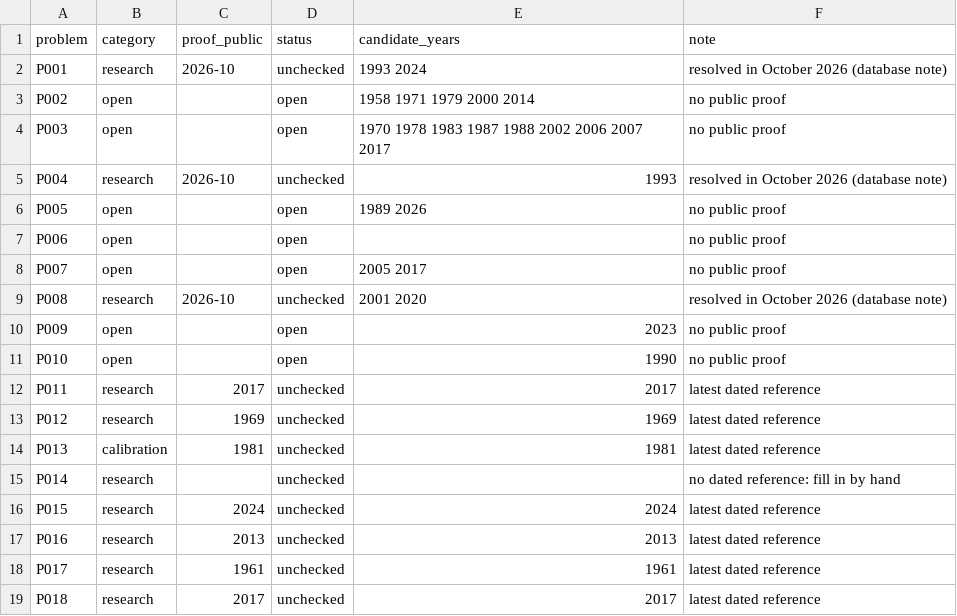
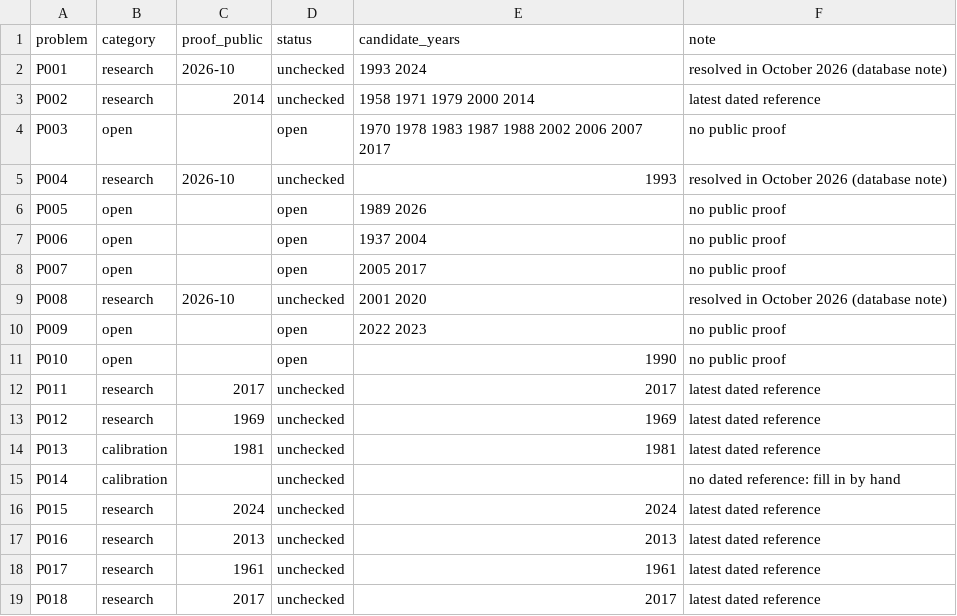
Before and after one commit to lp-bench/QEDRank, a CSV file: data/problem_dates.csv, drawn as a sheet; only a part is shown; the diff covers the shown part only.

```diff
--- a/data/problem_dates.csv
+++ b/data/problem_dates.csv
@@ -2,3 +2,3 @@ problem,category,proof_public,status,candidate_years,note
 P001,research,2026-10,unchecked,1993 2024,resolved in October 2026 (database note)
-P002,open,,open,1958 1971 1979 2000 2014,no public proof
+P002,research,2014,unchecked,1958 1971 1979 2000 2014,latest dated reference
 P003,open,,open,1970 1978 1983 1987 1988 2002 2006 2007 2017,no public proof
@@ -6,6 +6,6 @@ P004,research,2026-10,unchecked,1993,resolved in October 2026 (database note)
 P005,open,,open,1989 2026,no public proof
-P006,open,,open,,no public proof
+P006,open,,open,1937 2004,no public proof
 P007,open,,open,2005 2017,no public proof
 P008,research,2026-10,unchecked,2001 2020,resolved in October 2026 (database note)
-P009,open,,open,2023,no public proof
+P009,open,,open,2022 2023,no public proof
 P010,open,,open,1990,no public proof
@@ -14,3 +14,3 @@ P012,research,1969,unchecked,1969,latest dated reference
 P013,calibration,1981,unchecked,1981,latest dated reference
-P014,research,,unchecked,,no dated reference: fill in by hand
+P014,calibration,,unchecked,,no dated reference: fill in by hand
 P015,research,2024,unchecked,2024,latest dated reference
```
Also changed, not shown: 40 edited cells elsewhere in this file.
